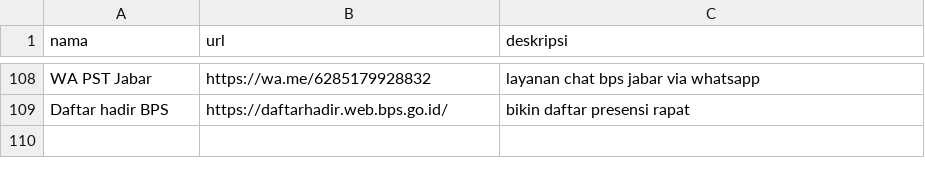
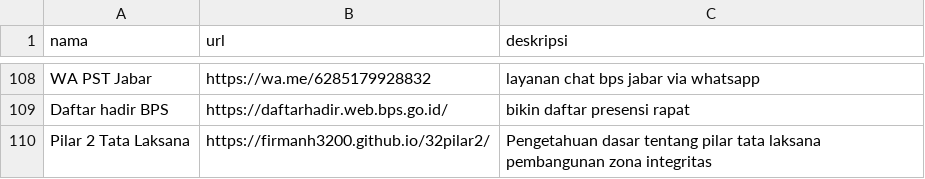
Before and after one commit to firmanh3200/linglung, a CSV file: data.csv, drawn as a sheet; only a part is shown, gaps mark what is left out; the diff names each change by its address in the sheet, - before the commit and + after, or states it on an @@ line.

Commit message:
Update data.csv

```diff
--- a/data.csv
+++ b/data.csv
+row 110: Pilar 2 Tata Laksana | https://firmanh3200.github.io/32pilar2/ | Pengetahuan dasar tentang pilar tata laksana pembangunan zona integritas
```
